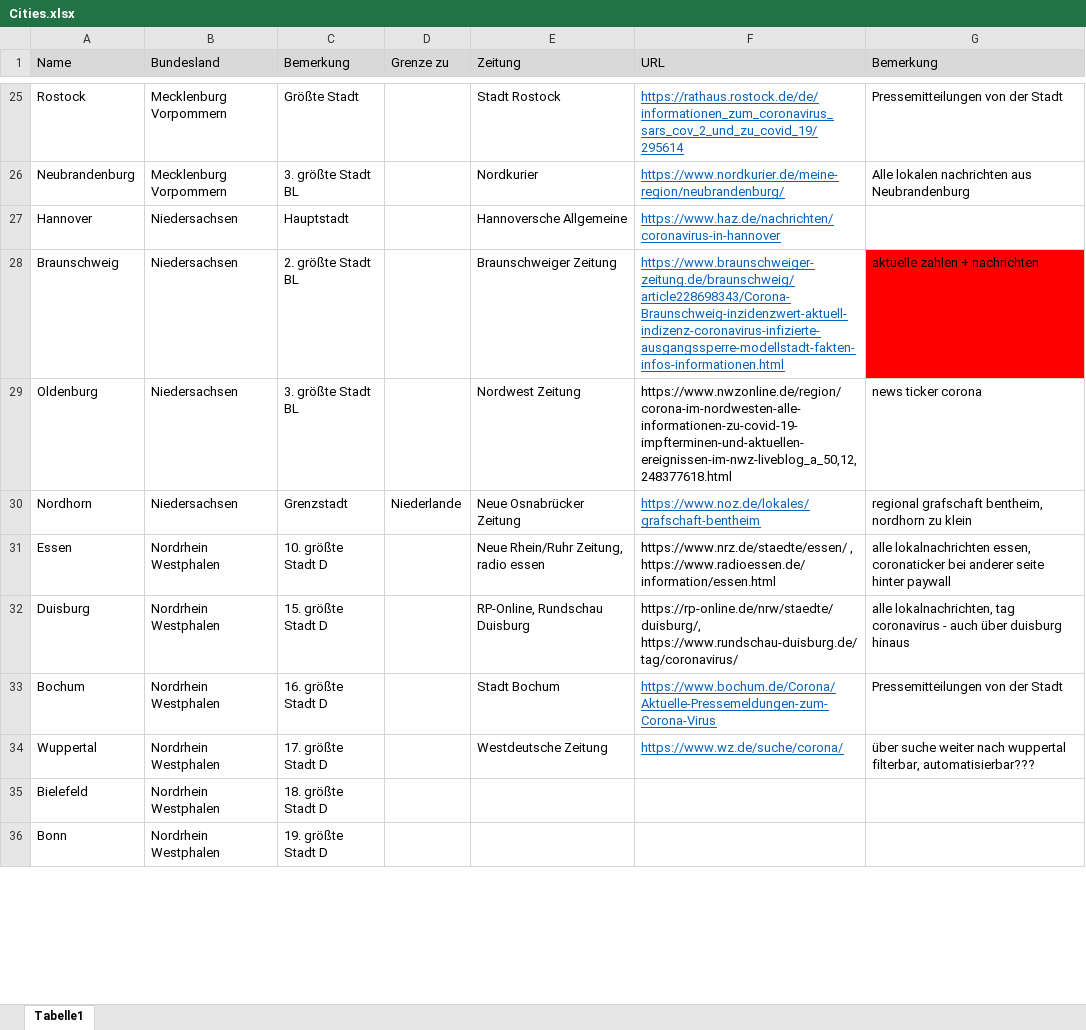
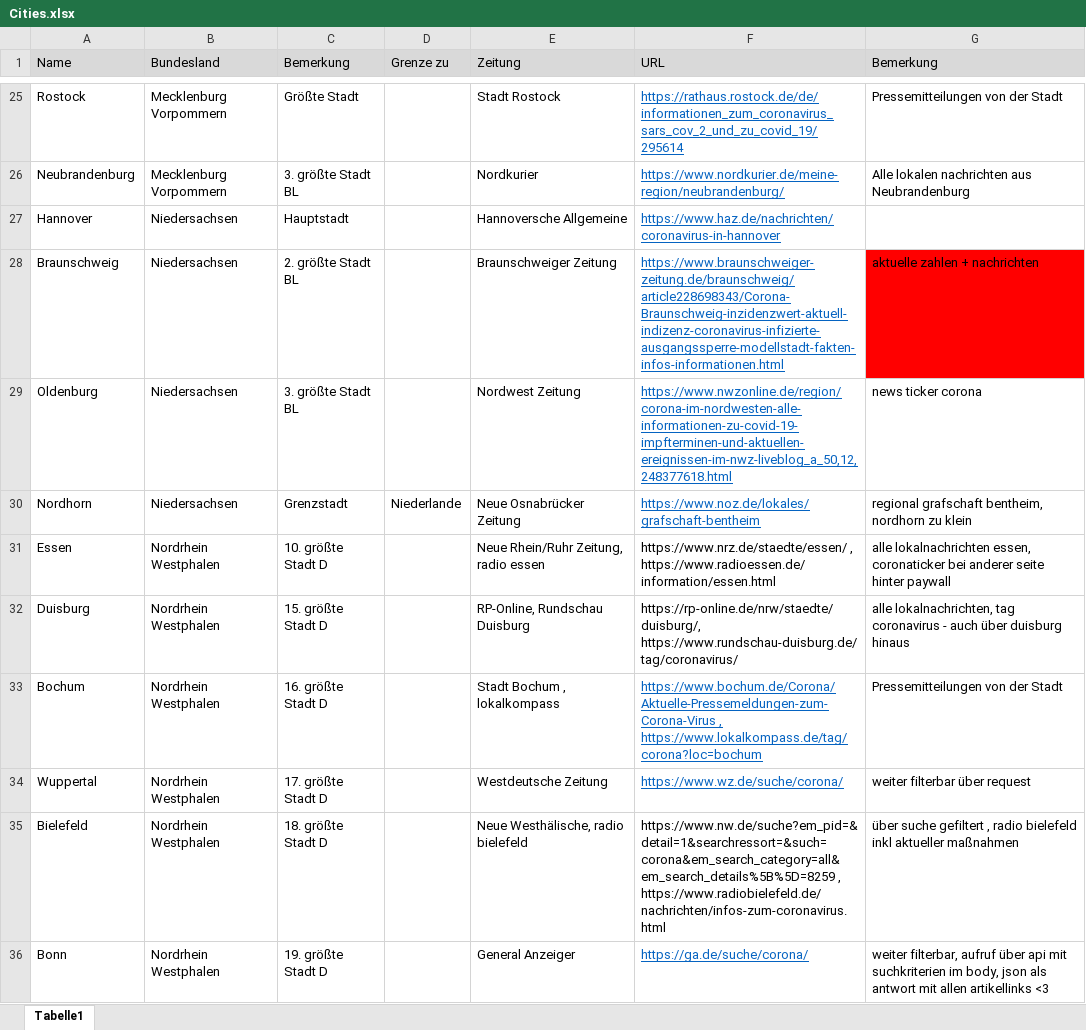
Before and after one commit to LennardRose/CovidDataMiner, an Excel workbook: data/Cities.xlsx, sheet Tabelle1, drawn as a sheet; only a part is shown, gaps mark what is left out; values as stored, in another font and other column widths than the file's, no borders; the diff covers the shown part only; the diff names each change by its address in the sheet, - before the commit and + after, or states it on an @@ line.

Commit message:
Bis Dresden weitere zeitungen gesucht

```diff
--- a/data/Cities.xlsx (sheet Tabelle1)
+++ b/data/Cities.xlsx (sheet Tabelle1)
@@ F29 underline: off → on, text colour: black → #0563C1 @@
-E33 (Zeitung): Stadt Bochum
+E33 (Zeitung): Stadt Bochum , lokalkompass
-F33 (URL): https://www.bochum.de/Corona/Aktuelle-Pressemeldungen-zum-Corona-Virus
+F33 (URL): https://www.bochum.de/Corona/Aktuelle-Pressemeldungen-zum-Corona-Virus , https://www.lokalkompass.de/tag/corona?loc=bochum
-G34 (Bemerkung): über suche weiter nach wuppertal filterbar, automatisierbar???
+G34 (Bemerkung): weiter filterbar über request
-E35 (Zeitung): (empty)
+E35 (Zeitung): Neue Westhälische, radio bielefeld
-F35 (URL): (empty)
+F35 (URL): https://www.nw.de/suche?em_pid=&detail=1&searchressort=&such=corona&em_search_category=all&em_search_details%5B%5D=8259 , https://www.radiobielefeld.de/nachrichten/infos-zum-coronavirus.html
-G35 (Bemerkung): (empty)
+G35 (Bemerkung): über suche gefiltert , radio bielefeld inkl aktueller maßnahmen
-E36 (Zeitung): (empty)
+E36 (Zeitung): General Anzeiger
-F36 (URL): (empty)
+F36 (URL): https://ga.de/suche/corona/
-G36 (Bemerkung): (empty)
+G36 (Bemerkung): weiter filterbar, aufruf über api mit suchkriterien im body, json als antwort mit allen artikellinks <3
```
Also changed, not shown: 56 edited cells and cell formats elsewhere in this sheet.
